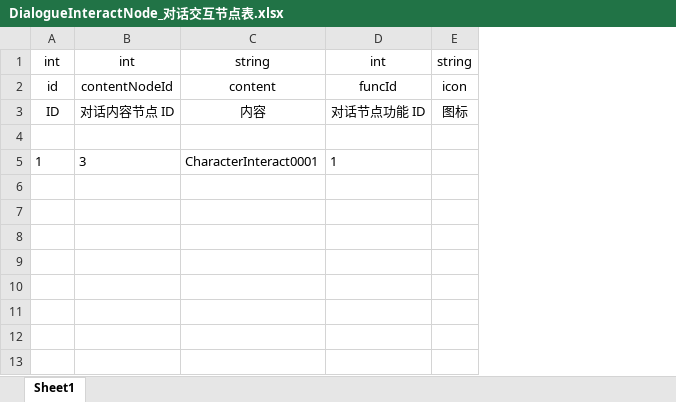
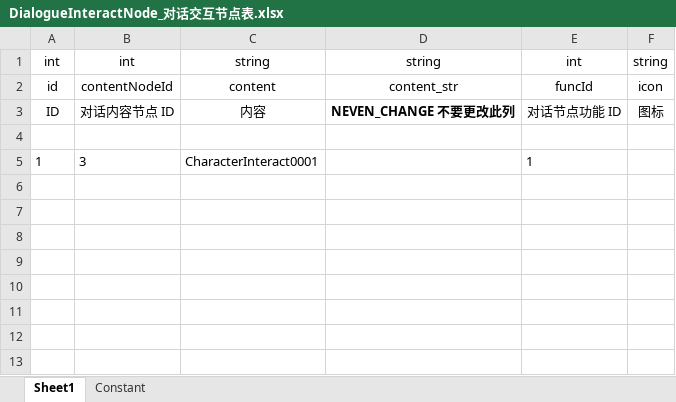
Before and after one commit to LviatYi/MetaWorldNPT, an Excel workbook: MetaWorldNPT/JavaScripts/depend/dialogify/example/excel/DialogueInteractNode_对话交互节点表.xlsx, sheet Sheet1, drawn as a sheet; only a part is shown; values as stored, in another font and other column widths than the file's, no borders; the diff names each change by its address in the sheet, - before the commit and + after, or states it on an @@ line.

Commit message:
feat: update tables

```diff
--- a/MetaWorldNPT/JavaScripts/depend/dialogify/example/excel/DialogueInteractNode_对话交互节点表.xlsx (sheet Sheet1)
+++ b/MetaWorldNPT/JavaScripts/depend/dialogify/example/excel/DialogueInteractNode_对话交互节点表.xlsx (sheet Sheet1)
+sheet tab: Constant
+column D, rows 1-3: string | content_str | NEVEN_CHANGE 不要更改此列
```
Also changed, not shown: MetaWorldNPT/JavaScripts/depend/dialogify/example/excel/DialogueContentNode_对话内容节点表.xlsx, MetaWorldNPT/JavaScripts/depend/dialogify/example/excel/RelateEntity_叙述实体表.xlsx.
